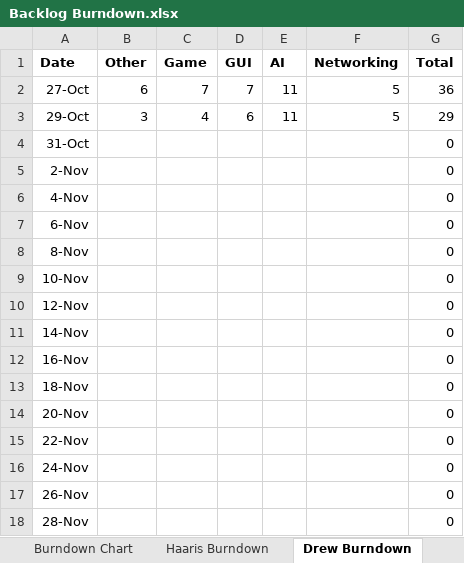
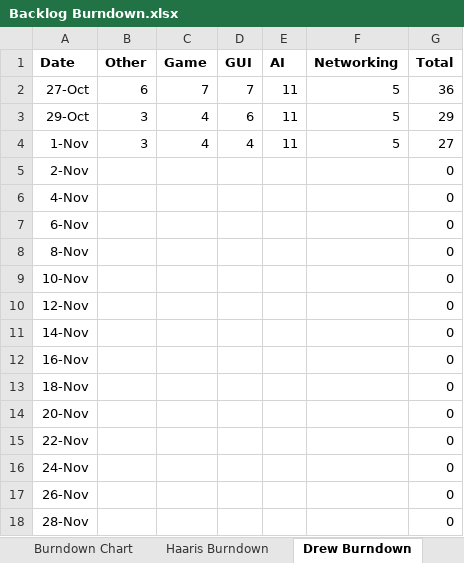
Before and after one commit to kraig9/Mancala, an Excel workbook: Backlog Burndown.xlsx, sheet Drew Burndown, drawn as a sheet; values as stored, in another font and other column widths than the file's, no borders; removed rows and columns are numbered as before the commit, all else as after; the diff names each change by its address in the sheet, - before the commit and + after, or states it on an @@ line.

Commit message:
drew push

```diff
--- a/Backlog Burndown.xlsx (sheet Drew Burndown)
+++ b/Backlog Burndown.xlsx (sheet Drew Burndown)
-row 4: 31-Oct |  |  |  |  |  | 0
+row 4: 1-Nov | 3 | 4 | 4 | 11 | 5 | 27
```
Also changed, not shown: sheet Haaris Burndown, sheet Kraig Burndown, sheet Burndown Chart, charts or pictures.
